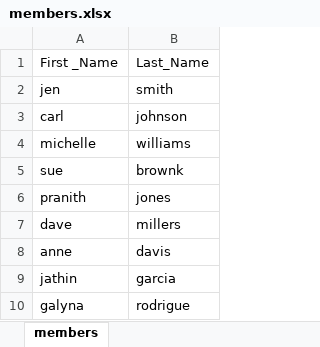
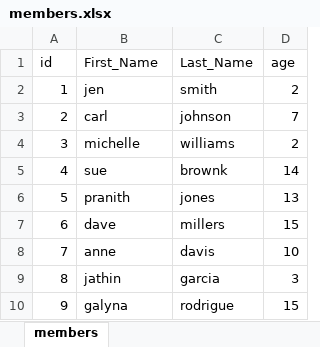
Before and after one commit to JonaGuzman/TeamGenerator, an Excel workbook: src/main/resources/members.xlsx, sheet members, drawn as a sheet; only a part is shown; values as stored, in another font and other column widths than the file's, no borders; addresses are those after the commit; the diff names each change by its address in the sheet, - before the commit and + after, or states it on an @@ line.

Commit message:
dataloader implementation now takes a member, refactored, updated unit tests

```diff
--- a/src/main/resources/members.xlsx (sheet members)
+++ b/src/main/resources/members.xlsx (sheet members)
+column A (id), rows 2-10: 1 | 2 | 3 | 4 | 5 | 6 | 7 | 8 | 9
+column D (age), rows 2-10: 2 | 7 | 2 | 14 | 13 | 15 | 10 | 3 | 15
-B1: First _Name
+B1: First_Name
```
Also changed, not shown: 9 other files.
